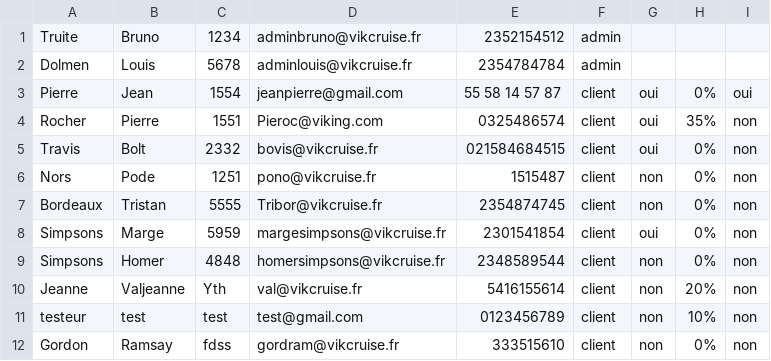
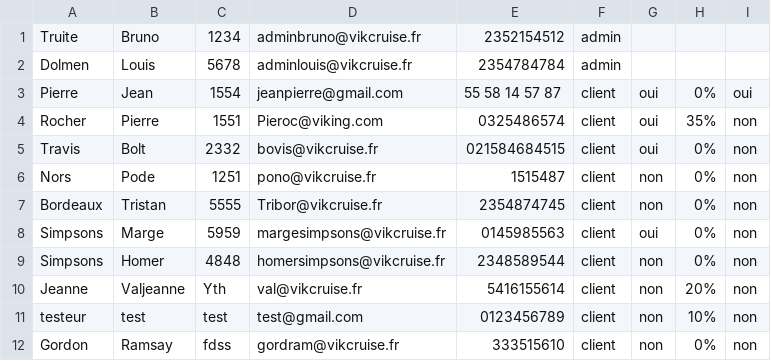
Before and after one commit to Amine954/Projet-HTML, a CSV file: donnees/identifiant.csv, drawn as a sheet.

```diff
--- a/donnees/identifiant.csv
+++ b/donnees/identifiant.csv
@@ -7,3 +7,3 @@ Nors;Pode;1251;pono@vikcruise.fr;1515487;client;non;0%;non;
 Bordeaux;Tristan;5555;Tribor@vikcruise.fr;2354874745;client;non;0%;non;
-Simpsons;Marge;5959;margesimpsons@vikcruise.fr;2301541854;client;oui;0%;non;
+Simpsons;Marge;5959;margesimpsons@vikcruise.fr;0145985563;client;oui;0%;non;
 Simpsons;Homer;4848;homersimpsons@vikcruise.fr;2348589544;client;non;0%;non;
```
Also changed, not shown: 3 other files.
